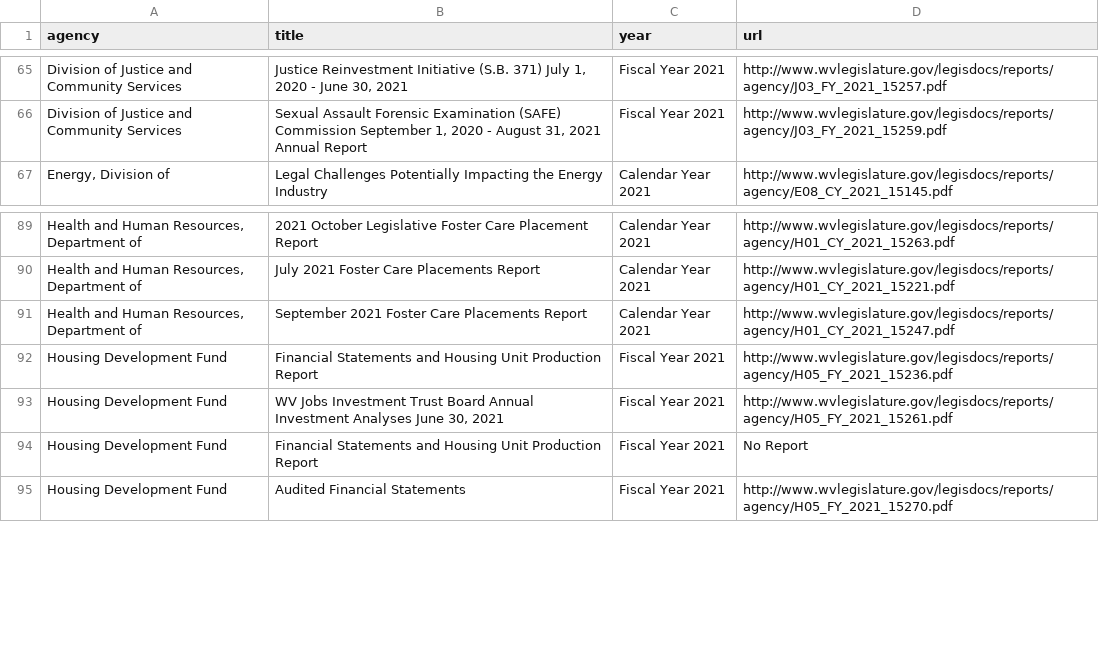
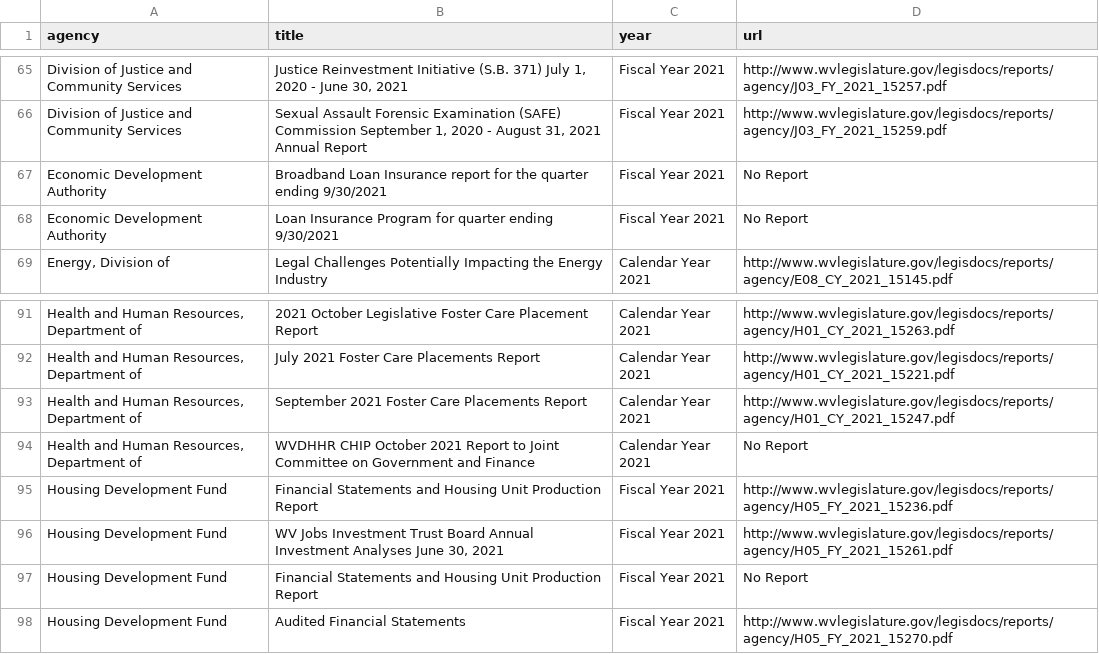
Before and after one commit to dwillis/wvu-projects, a CSV file: wv-legislature/all_reports.csv, drawn as a sheet; only a part is shown, gaps mark what is left out; the diff names each change by its address in the sheet, - before the commit and + after, or states it on an @@ line.

Commit message:
updated reports

```diff
--- a/wv-legislature/all_reports.csv
+++ b/wv-legislature/all_reports.csv
+row 67: Economic Development Authority | Broadband Loan Insurance report for the quarter ending 9/30/2021 | Fiscal Year 2021 | No Report
+row 68: Economic Development Authority | Loan Insurance Program for quarter ending 9/30/2021 | Fiscal Year 2021 | No Report
+row 94: Health and Human Resources, Department of | WVDHHR CHIP October 2021 Report to Joint Committee on Government and Finance | Calendar Year 2021 | No Report
```
